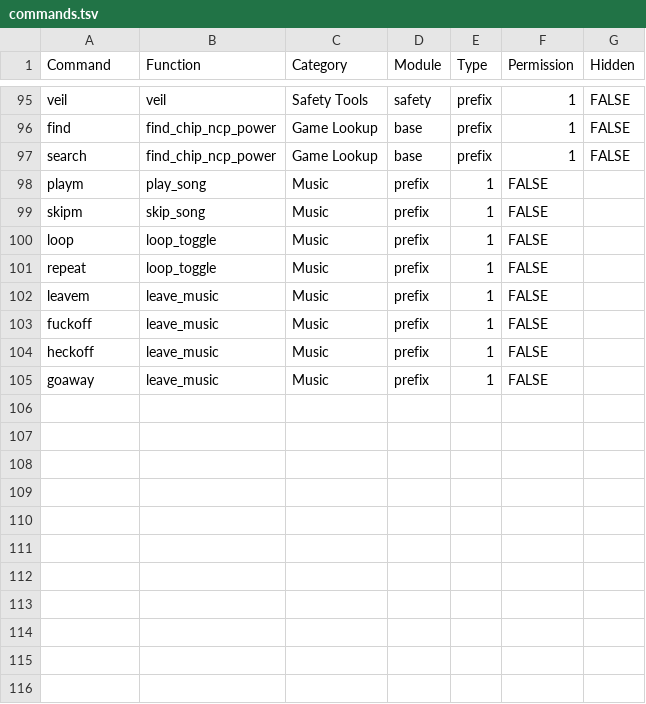
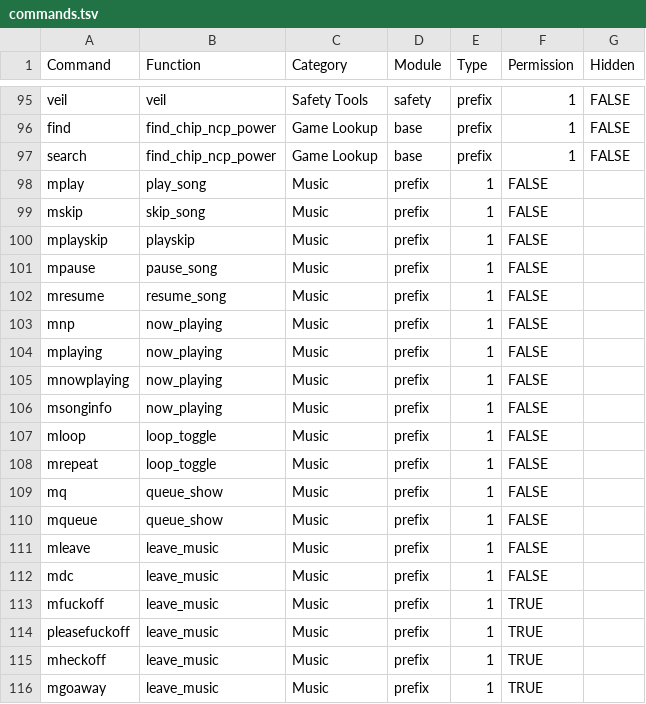
Before and after one commit to izaneighi/PROGBOT_CODE_DUMP, a TSV file: commands.tsv, drawn as a sheet; only a part is shown, gaps mark what is left out.

Commit message:
Basic features done
pause, resume, nowplaying, playskip

```diff
--- a/commands.tsv
+++ b/commands.tsv
@@ -97,9 +97,20 @@ find	find_chip_ncp_power	Game Lookup	base	prefix	1	FALSE
 search	find_chip_ncp_power	Game Lookup	base	prefix	1	FALSE
-playm	play_song	Music	prefix	1	FALSE
-skipm	skip_song	Music	prefix	1	FALSE
-loop	loop_toggle	Music	prefix	1	FALSE
-repeat	loop_toggle	Music	prefix	1	FALSE
-leavem	leave_music	Music	prefix	1	FALSE
-fuckoff	leave_music	Music	prefix	1	FALSE
-heckoff	leave_music	Music	prefix	1	FALSE
-goaway	leave_music	Music	prefix	1	FALSE
+mplay	play_song	Music	prefix	1	FALSE
+mskip	skip_song	Music	prefix	1	FALSE
+mplayskip	playskip	Music	prefix	1	FALSE
+mpause	pause_song	Music	prefix	1	FALSE
+mresume	resume_song	Music	prefix	1	FALSE
+mnp	now_playing	Music	prefix	1	FALSE
+mplaying	now_playing	Music	prefix	1	FALSE
+mnowplaying	now_playing	Music	prefix	1	FALSE
+msonginfo	now_playing	Music	prefix	1	FALSE
+mloop	loop_toggle	Music	prefix	1	FALSE
+mrepeat	loop_toggle	Music	prefix	1	FALSE
+mq	queue_show	Music	prefix	1	FALSE
+mqueue	queue_show	Music	prefix	1	FALSE
+mleave	leave_music	Music	prefix	1	FALSE
+mdc	leave_music	Music	prefix	1	FALSE
+mfuckoff	leave_music	Music	prefix	1	TRUE
+pleasefuckoff	leave_music	Music	prefix	1	TRUE
+mheckoff	leave_music	Music	prefix	1	TRUE
+mgoaway	leave_music	Music	prefix	1	TRUE
```
Also changed, not shown: 1 other file.
